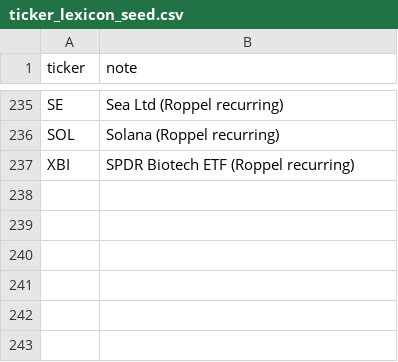
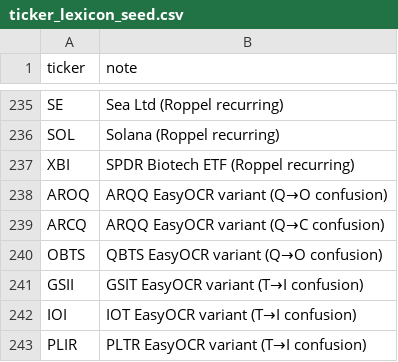
Before and after one commit to karizaco/portfolio_analyzer_revere, a CSV file: config/ticker_lexicon_seed.csv, drawn as a sheet; only a part is shown, gaps mark what is left out.

Commit message:
fix(qmg): correct GT for 3 dates, add EasyOCR letter-confusion variants
GT corrections (verified by user via snapshot review):
- 20230518: add CVNA
- 20230602: replace wrong GT (IOT/TEAM/MTCH not positions)
- 20230609: add ARQQ, GSIT

Seed lexicon additions for systematic EasyOCR confusions:
AROQ, ARCQ (ARQQ), OBTS (QBTS), GSII (GSIT), IOI (IOT), PLIR (PLTR)

```diff
--- a/config/ticker_lexicon_seed.csv
+++ b/config/ticker_lexicon_seed.csv
@@ -237 +237,7 @@ SOL,Solana (Roppel recurring)
 XBI,SPDR Biotech ETF (Roppel recurring)
+AROQ,ARQQ EasyOCR variant (Q→O confusion)
+ARCQ,ARQQ EasyOCR variant (Q→C confusion)
+OBTS,QBTS EasyOCR variant (Q→O confusion)
+GSII,GSIT EasyOCR variant (T→I confusion)
+IOI,IOT EasyOCR variant (T→I confusion)
+PLIR,PLTR EasyOCR variant (T→I confusion)
```
Also changed, not shown: 1 other file.
